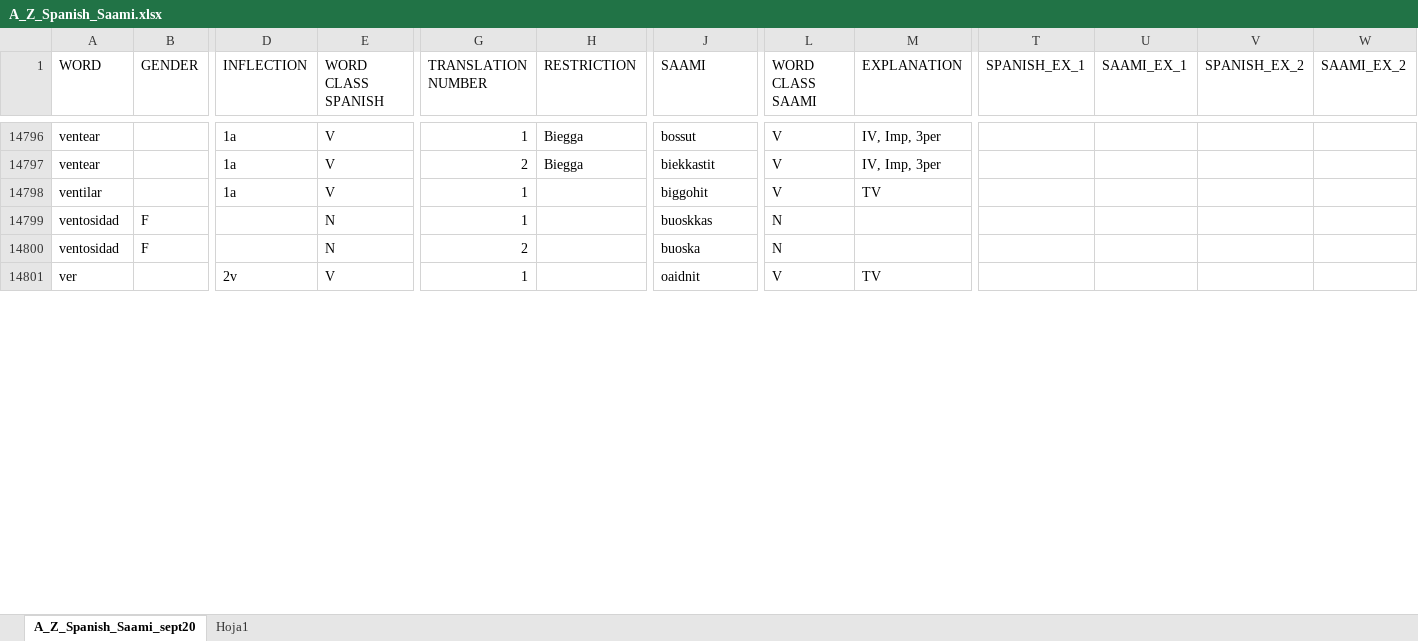
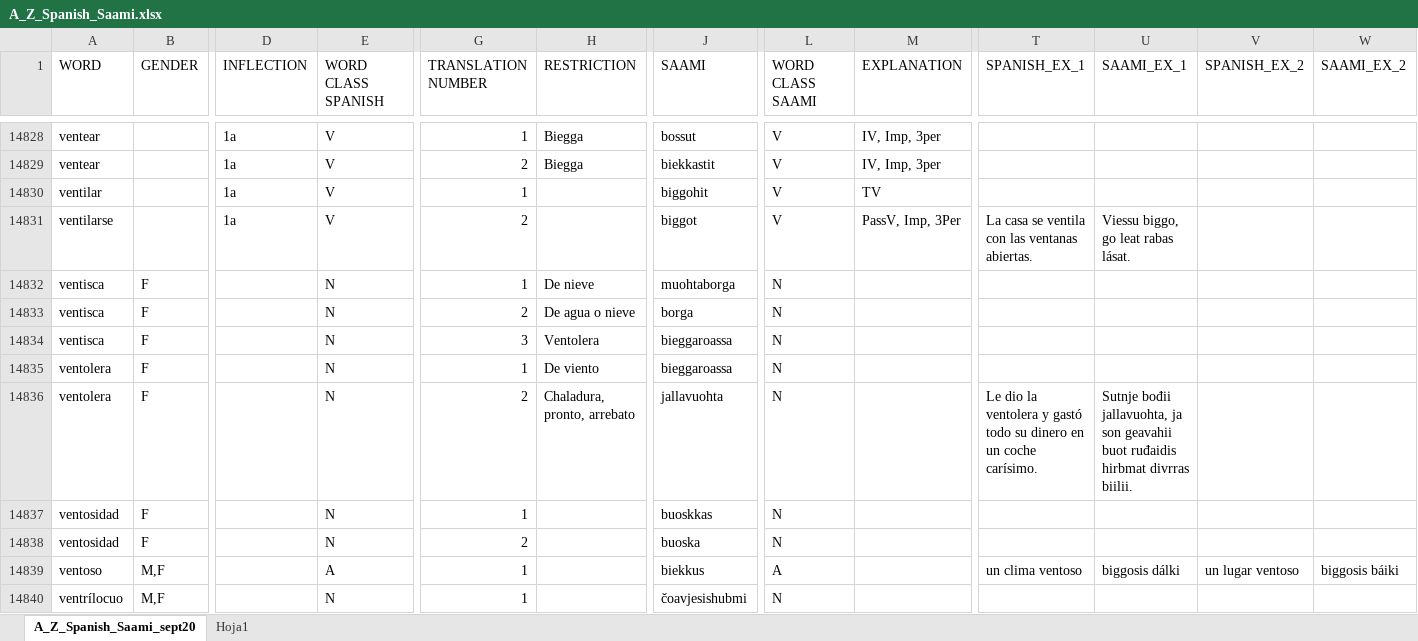
Before and after one commit to giellalt/dict-spa-sme, an Excel workbook: inc/newest_orig/A_Z_Spanish_Saami.xlsx, sheet A_Z_Spanish_Saami_sept20, drawn as a sheet; only a part is shown, gaps mark what is left out; the shorter side is filled out with more unchanged rows; values as stored, in another font and other column widths than the file's, no borders; rows hold the shown columns only; the diff covers the shown part only; the diff names each change by its address in the sheet, - before the commit and + after, or states it on an @@ line.

```diff
--- a/inc/newest_orig/A_Z_Spanish_Saami.xlsx (sheet A_Z_Spanish_Saami_sept20)
+++ b/inc/newest_orig/A_Z_Spanish_Saami.xlsx (sheet A_Z_Spanish_Saami_sept20)
+row 14831: ventilarse |  | 1a | V | 2 |  | biggot | V | PassV, Imp, 3Per | La casa se ventila con las ventanas abiertas. | Viessu biggo, go leat rabas lásat.
+row 14832: ventisca | F |  | N | 1 | De nieve | muohtaborga | N
+row 14833: ventisca | F |  | N | 2 | De agua o nieve | borga | N
+row 14834: ventisca | F |  | N | 3 | Ventolera | bieggaroassa | N
+row 14835: ventolera | F |  | N | 1 | De viento | bieggaroassa | N
+row 14836: ventolera | F |  | N | 2 | Chaladura, pronto, arrebato | jallavuohta | N |  | Le dio la ventolera y gastó todo su dinero en un coche carísimo. | Sutnje bođii jallavuohta, ja son geavahii buot ruđaidis hirbmat divrras biilii.
+row 14839: ventoso | M,F |  | A | 1 |  | biekkus | A |  | un clima ventoso | biggosis dálki | un lugar ventoso | biggosis báiki
+row 14840: ventrílocuo | M,F |  | N | 1 |  | čoavjesishubmi | N
```
Also changed, not shown: 68 added rows, 1 removed row, 1 moved row and 14 edited cells elsewhere in this sheet.
